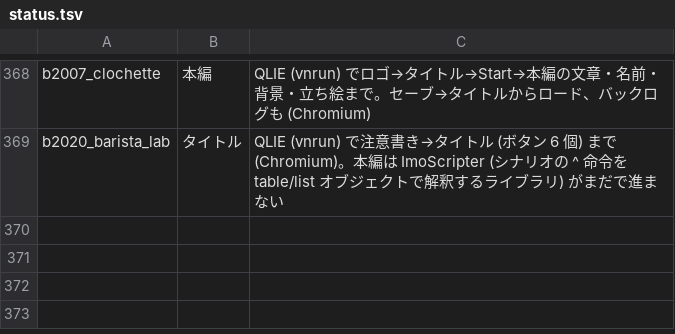
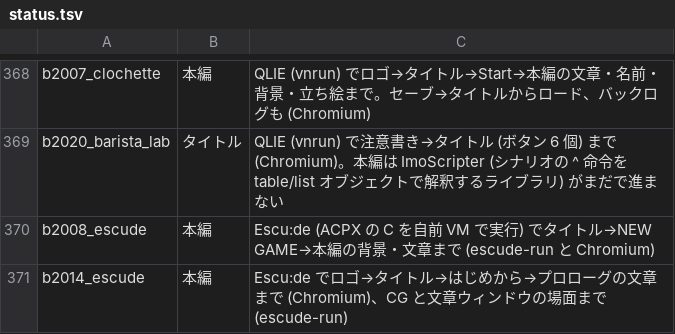
Before and after one commit to a-kaibu/vnrun, a TSV file: tools/verify/status.tsv, drawn as a sheet; only a part is shown, gaps mark what is left out.

```diff
--- a/tools/verify/status.tsv
+++ b/tools/verify/status.tsv
@@ -369 +369,3 @@ b2007_clochette	本編	QLIE (vnrun) でロゴ→タイトル→Start→本編の
 b2020_barista_lab	タイトル	QLIE (vnrun) で注意書き→タイトル (ボタン 6 個) まで (Chromium)。本編は ImoScripter (シナリオの ^ 命令を table/list オブジェクトで解釈するライブラリ) がまだで進まない
+b2008_escude	本編	Escu:de (ACPX の C を自前 VM で実行) でタイトル→NEW GAME→本編の背景・文章まで (escude-run と Chromium)
+b2014_escude	本編	Escu:de でロゴ→タイトル→はじめから→プロローグの文章まで (Chromium)、CG と文章ウィンドウの場面まで (escude-run)
```
Also changed, not shown: tools/verify/targets.tsv, 13 other files.
